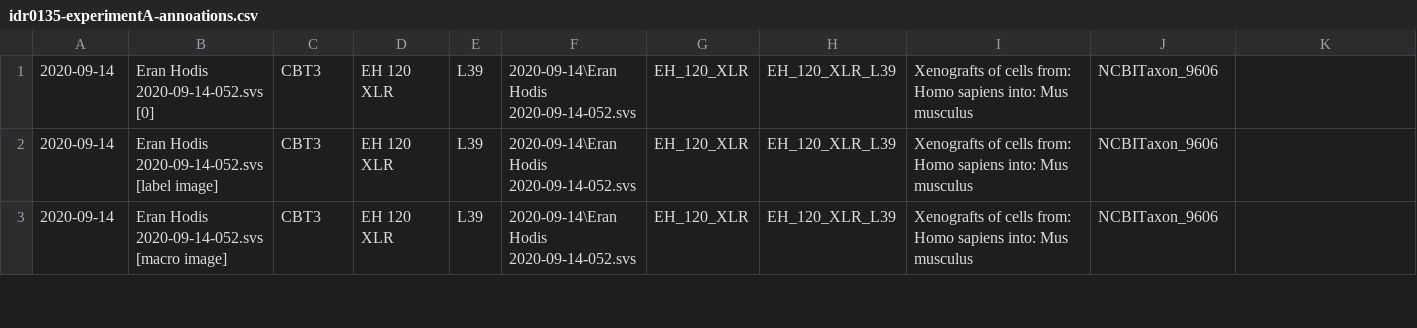
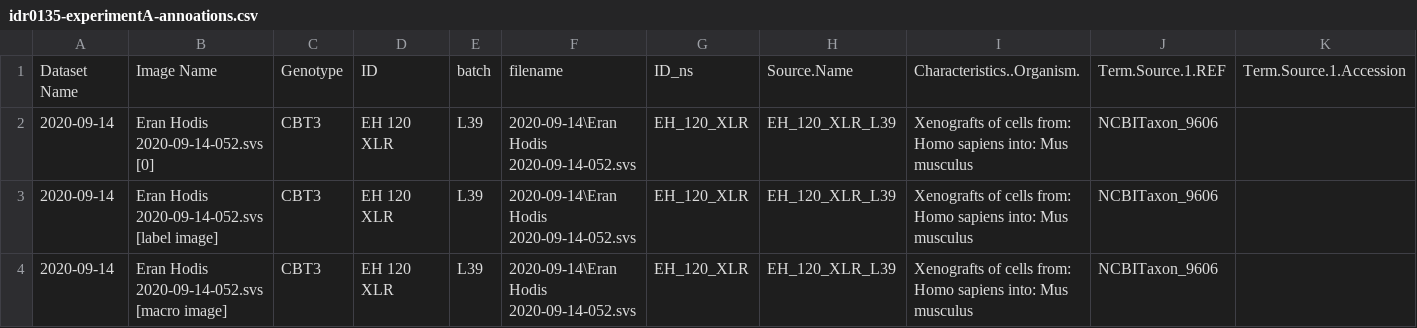
Before and after one commit to IDR/idr0135-hodis-melanocytes, a CSV file: experimentA/idr0135-experimentA-annoations.csv, drawn as a sheet; only a part is shown; rows hold the shown columns only; the diff names each change by its address in the sheet, - before the commit and + after, or states it on an @@ line.

Commit message:
Add header to annotation.csv

```diff
--- a/experimentA/idr0135-experimentA-annoations.csv
+++ b/experimentA/idr0135-experimentA-annoations.csv
+row 1: Dataset Name | Image Name | Genotype | ID | batch | filename | ID_ns | Source.Name | Characteristics..Organism. | Term.Source.1.REF | Term.Source.1.Accession
```
Also changed, not shown: 1 other file.
